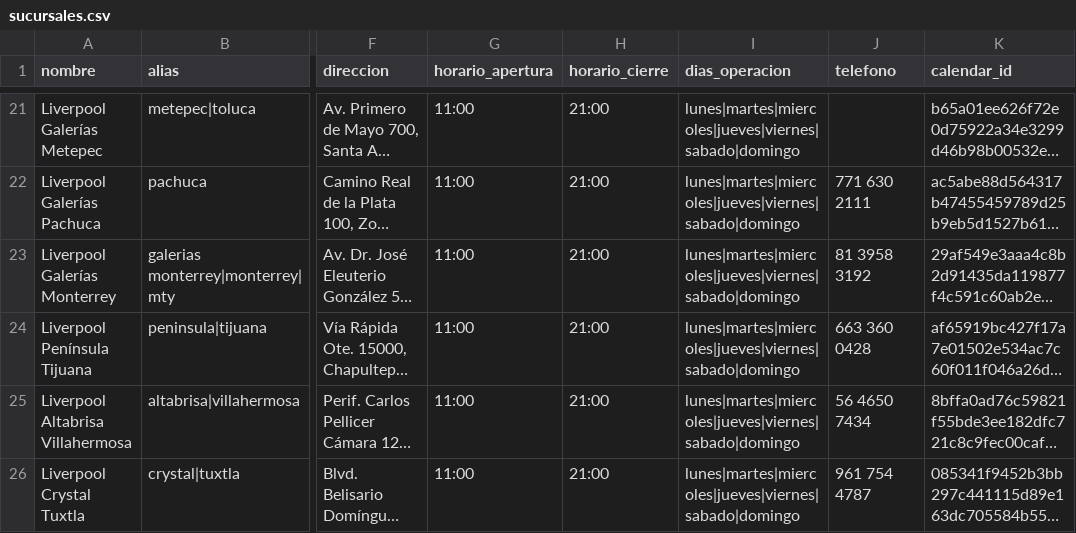
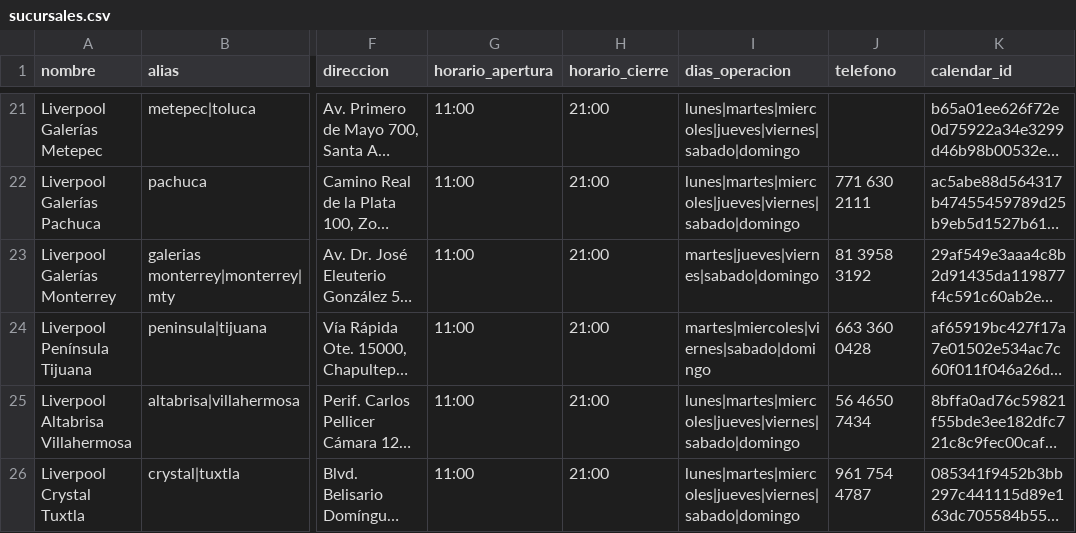
Before and after one commit to innovacion-sketch/sidhe-whatsapp-agent, a CSV file: data/sucursales.csv, drawn as a sheet; only a part is shown, gaps mark what is left out; long unchanged cells end in …; the diff names each change by its address in the sheet, - before the commit and + after, or states it on an @@ line.

```diff
--- a/data/sucursales.csv
+++ b/data/sucursales.csv
-I23 (dias_operacion): lunes|martes|miercoles|jueves|viernes|sabado|domingo
+I23 (dias_operacion): martes|jueves|viernes|sabado|domingo
-I24 (dias_operacion): lunes|martes|miercoles|jueves|viernes|sabado|domingo
+I24 (dias_operacion): martes|miercoles|viernes|sabado|domingo
```
Also changed, not shown: 4 other files.
